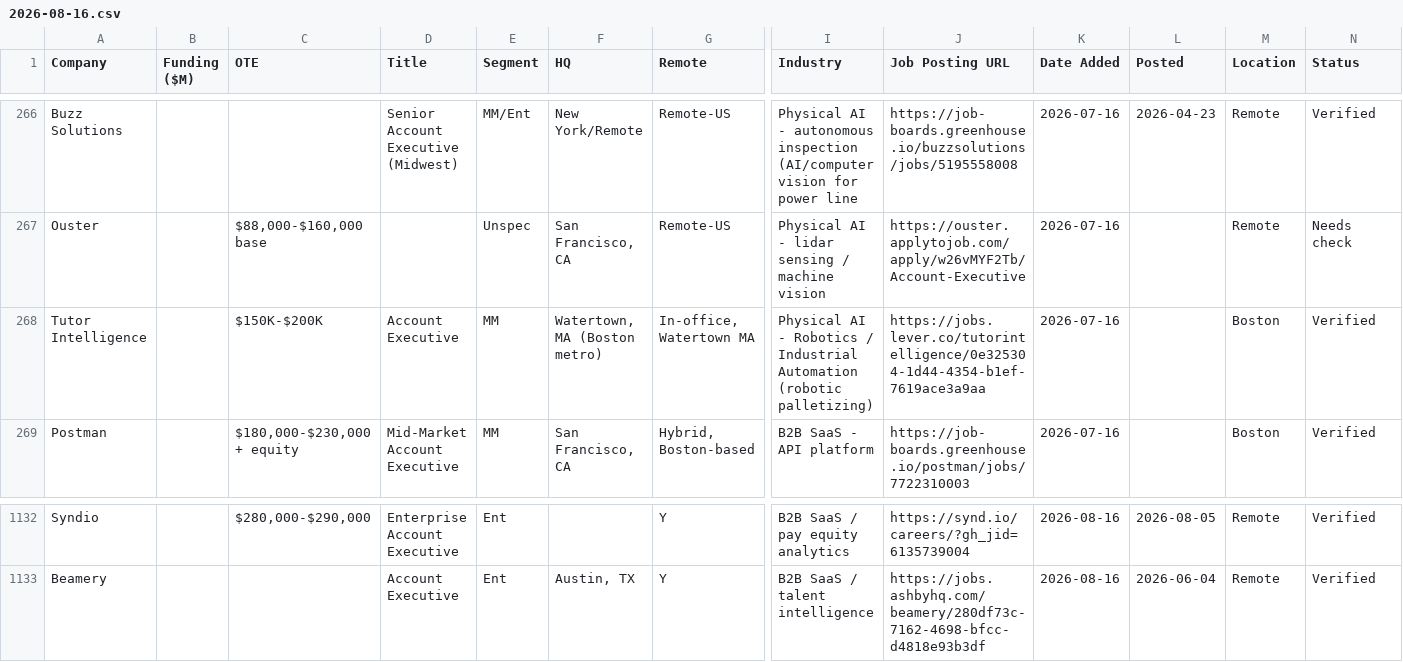
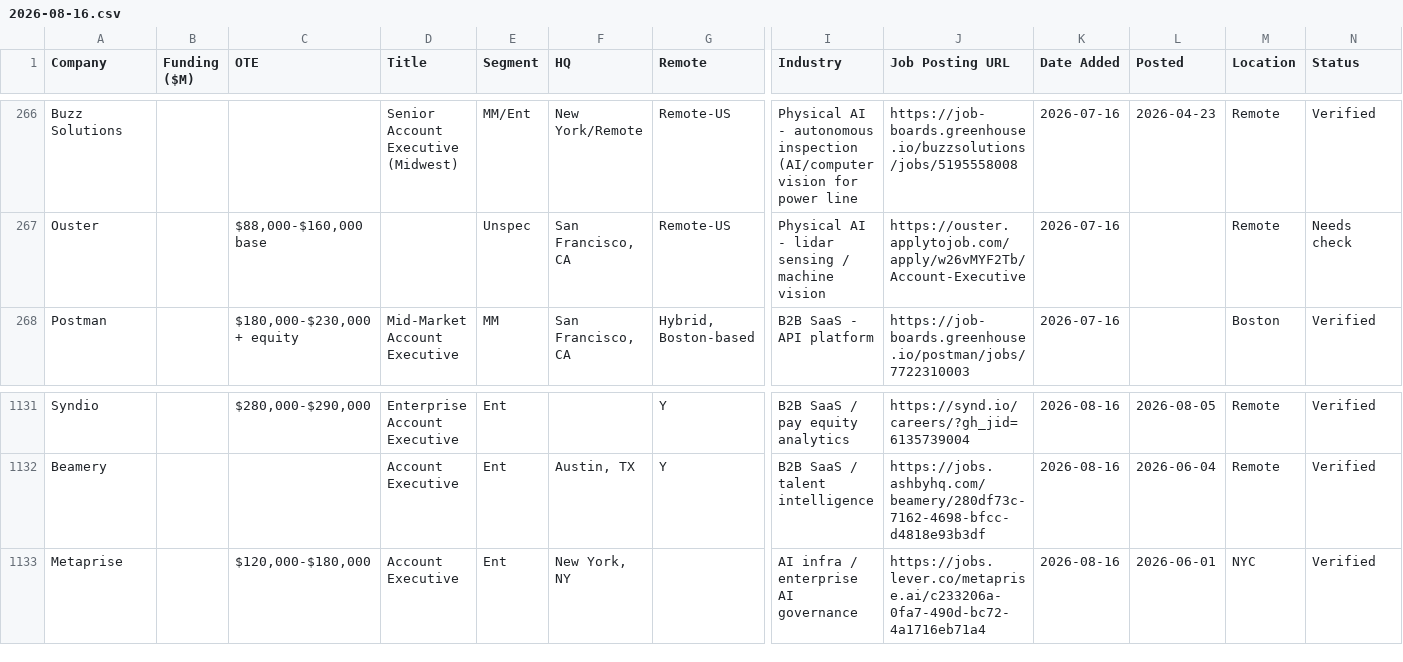
Before and after one commit to eric-hastie/remote-ae-job-hunt, a CSV file: data/2026-08-16.csv, drawn as a sheet; only a part is shown, gaps mark what is left out; removed rows and columns are numbered as before the commit, all else as after; rows hold the shown columns only; the diff names each change by its address in the sheet, - before the commit and + after, or states it on an @@ line.

```diff
--- a/data/2026-08-16.csv
+++ b/data/2026-08-16.csv
-row 268: Tutor Intelligence |  | $150K-$200K | Account Executive | MM | Watertown, MA (Boston metro) | In-office, Watertown MA | Physical AI - Robotics / Industrial Automation (robotic palletizing) | https://jobs.lever.co/tutorintelligence/0e325304-1d44-4354-b1ef-7619ace3a9aa | 2026-07-16 |  | Boston | Verified
+row 1133: Metaprise |  | $120,000-$180,000 | Account Executive | Ent | New York, NY |  | AI infra / enterprise AI governance | https://jobs.lever.co/metaprise.ai/c233206a-0fa7-490d-bc72-4a1716eb71a4 | 2026-08-16 | 2026-06-01 | NYC | Verified
```
Also changed, not shown: data/claude_universe.csv, data/latest.csv, 3 other files.
